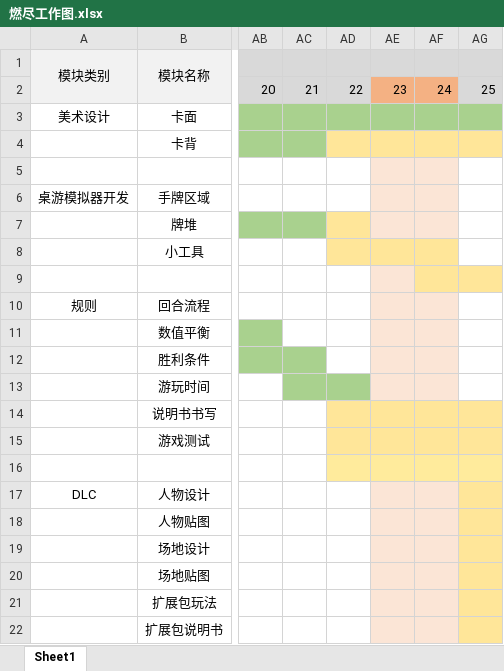
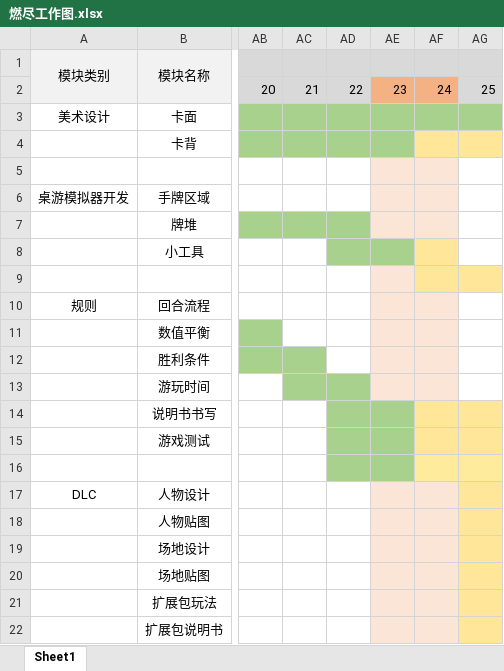
Before and after one commit to LeeeeTX/ENT1113-Project, an Excel workbook: docs/燃尽工作图.xlsx, sheet Sheet1, drawn as a sheet; only a part is shown, gaps mark what is left out; values as stored, in another font and other column widths than the file's, no borders; the diff names each change by its address in the sheet, - before the commit and + after, or states it on an @@ line.

Commit message:
Update docs

```diff
--- a/docs/燃尽工作图.xlsx (sheet Sheet1)
+++ b/docs/燃尽工作图.xlsx (sheet Sheet1)
-AD4:AE4 fill: #FFE699
+AD4:AE4 fill: #A9D18E
-AD7 fill: #FFE699
+AD7 fill: #A9D18E
-AD8:AE8 fill: #FFE699
+AD8:AE8 fill: #A9D18E
-AD14:AE15 fill: #FFE699
+AD14:AE15 fill: #A9D18E
-AD16:AE16 fill: #FFEB9C
+AD16:AE16 fill: #A9D18E
```
